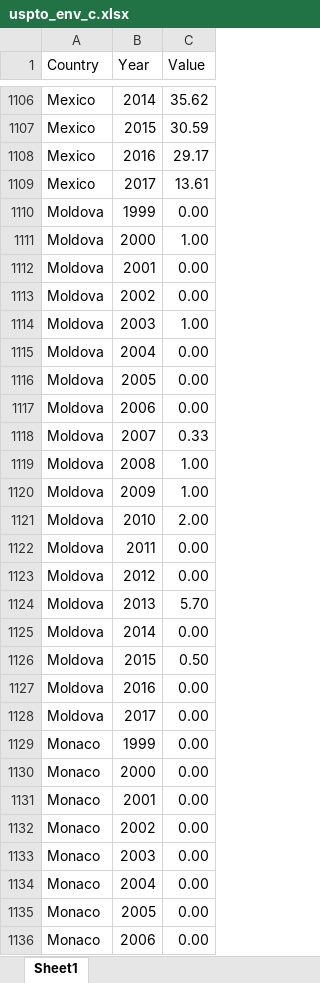
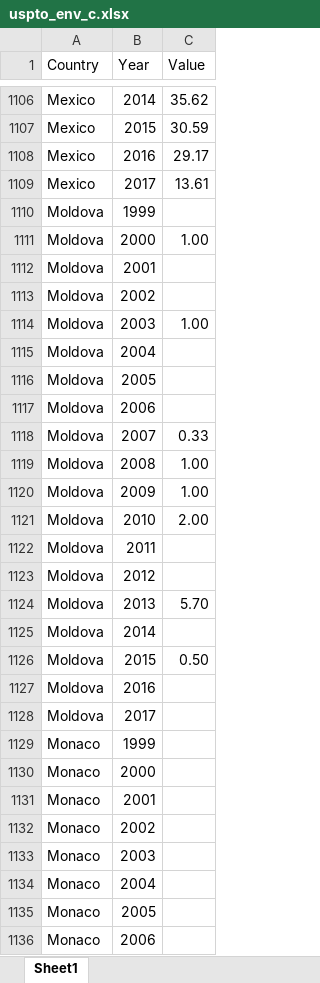
Before and after one commit to kevinkrs/climate_change_dashboard, an Excel workbook: data/technology_patents/files/uspto_env_c.xlsx, sheet Sheet1, drawn as a sheet; only a part is shown, gaps mark what is left out; values as stored, in another font and other column widths than the file's, no borders; the diff covers the shown part only; the diff names each change by its address in the sheet, - before the commit and + after, or states it on an @@ line.

```diff
--- a/data/technology_patents/files/uspto_env_c.xlsx (sheet Sheet1)
+++ b/data/technology_patents/files/uspto_env_c.xlsx (sheet Sheet1)
-C1110 (Value): 0.00
+C1110 (Value): (empty)
-C1112:C1113 (Value): 0.00
+C1112:C1113 (Value): (empty)
-C1115:C1117 (Value): 0.00
+C1115:C1117 (Value): (empty)
-C1122:C1123 (Value): 0.00
+C1122:C1123 (Value): (empty)
-C1125 (Value): 0.00
+C1125 (Value): (empty)
-C1127:C1136 (Value): 0.00
+C1127:C1136 (Value): (empty)
```
Also changed, not shown: 544 edited cells elsewhere in this sheet, data/technology_patents/files/epo_env_c.xlsx, data/technology_patents/files/epo_total_c.xlsx, 5 other files.
